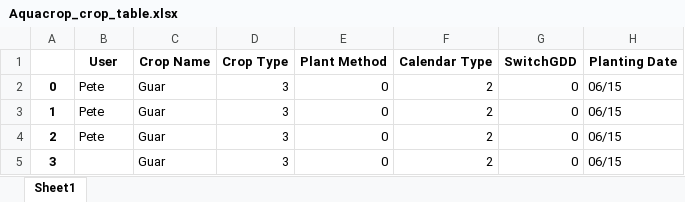
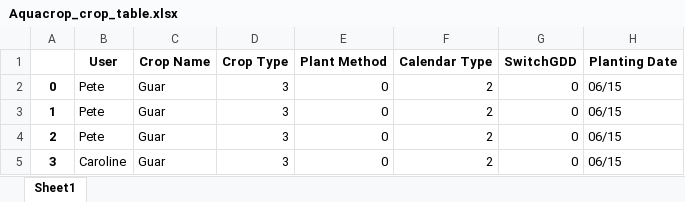
Before and after one commit to cschulte7/AquaCrop-Calibrations, an Excel workbook: Aquacrop_crop_table.xlsx, sheet Sheet1, drawn as a sheet; only a part is shown; values as stored, in another font and other column widths than the file's, no borders; the diff names each change by its address in the sheet, - before the commit and + after, or states it on an @@ line.

Commit message:
Update Aquacrop_crop_table.xlsx

```diff
--- a/Aquacrop_crop_table.xlsx (sheet Sheet1)
+++ b/Aquacrop_crop_table.xlsx (sheet Sheet1)
-B5 (User): (empty)
+B5 (User): Caroline
```
